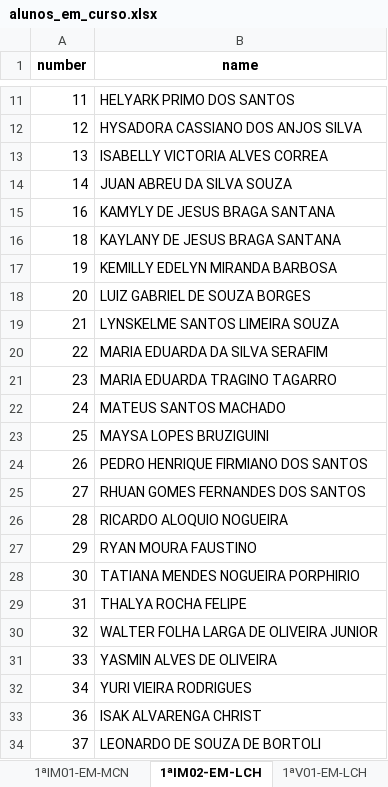
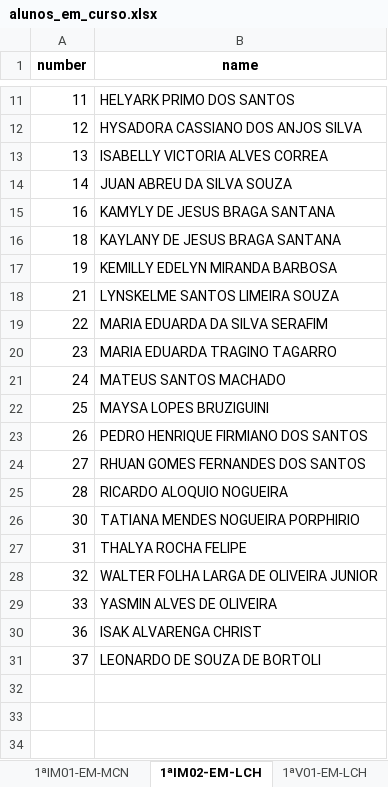
Before and after one commit to renatoanndrade/seges, an Excel workbook: output/alunos_em_curso.xlsx, sheet 1ªIM02-EM-LCH, drawn as a sheet; only a part is shown, gaps mark what is left out; values as stored, in another font and other column widths than the file's, no borders; the diff names each change by its address in the sheet, - before the commit and + after, or states it on an @@ line.

```diff
--- a/output/alunos_em_curso.xlsx (sheet 1ªIM02-EM-LCH)
+++ b/output/alunos_em_curso.xlsx (sheet 1ªIM02-EM-LCH)
-row 18: 20 | LUIZ GABRIEL DE SOUZA BORGES
-row 27: 29 | RYAN MOURA FAUSTINO
-row 32: 34 | YURI VIEIRA RODRIGUES
```
Also changed, not shown: sheet 1ªV02-EM-LCH, sheet 2ªIM01-EM-MCN, sheet 2ªIM02-EM-LCH, sheet 2ªIM01-EM-LCH, sheet 3ªV01-EM-ENE, sheet 1ªV01-EM-LCH, 2 more sheets, 2 other files.
